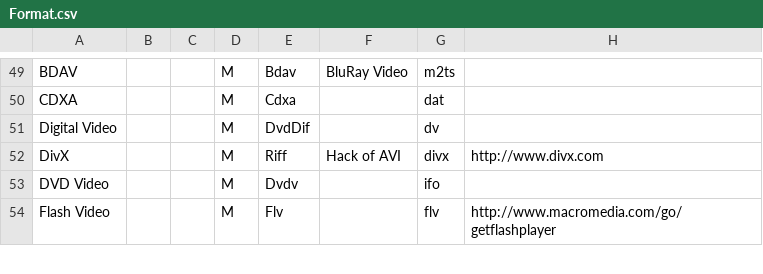
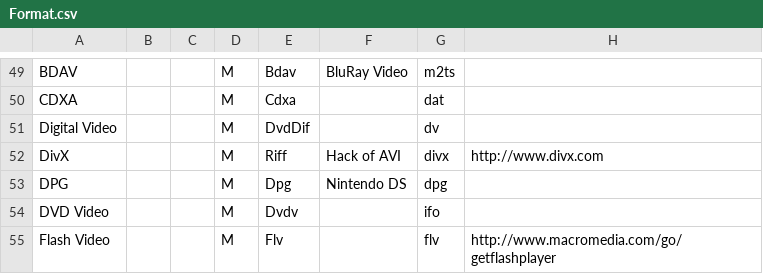
Before and after one commit to beppec56/MediaInfo-git_svn, a CSV file: Source/Ressource/Text/DataBase/Format.csv, drawn as a sheet; only a part is shown, gaps mark what is left out.

```diff
--- a/Source/Ressource/Text/DataBase/Format.csv
+++ b/Source/Ressource/Text/DataBase/Format.csv
@@ -52,2 +52,3 @@ Digital Video;;;M;DvdDif;;dv;
 DivX;;;M;Riff;Hack of AVI;divx;http://www.divx.com
+DPG;;;M;Dpg;Nintendo DS;dpg;
 DVD Video;;;M;Dvdv;;ifo;
```
Also changed, not shown: 14 other files.
